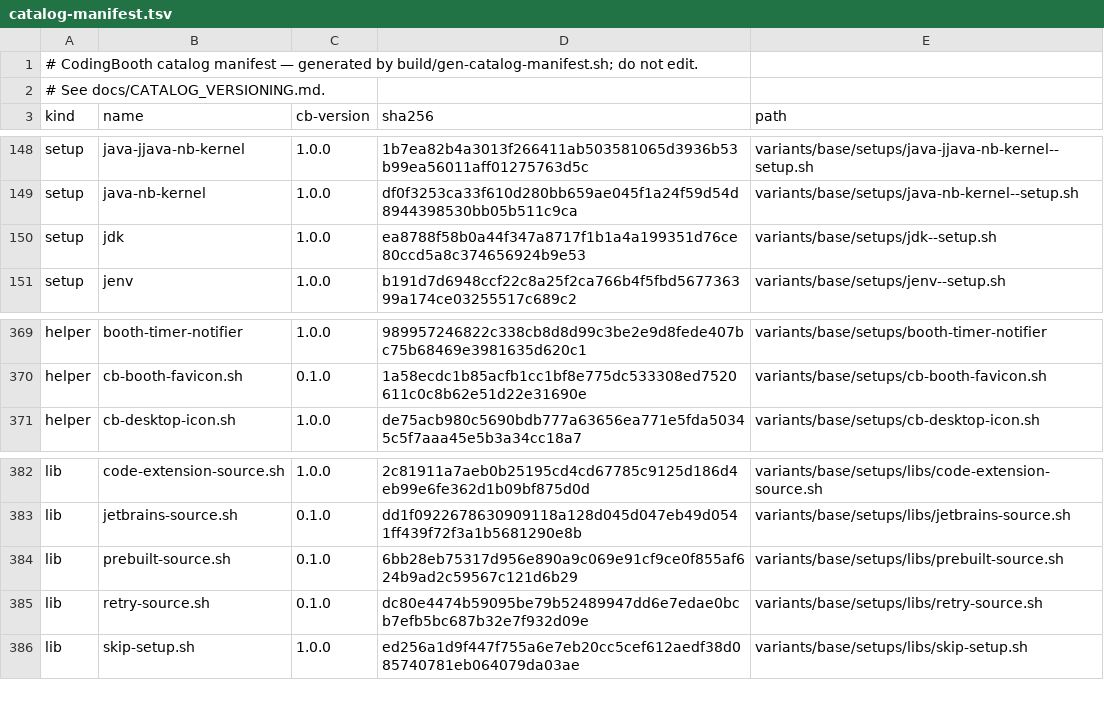
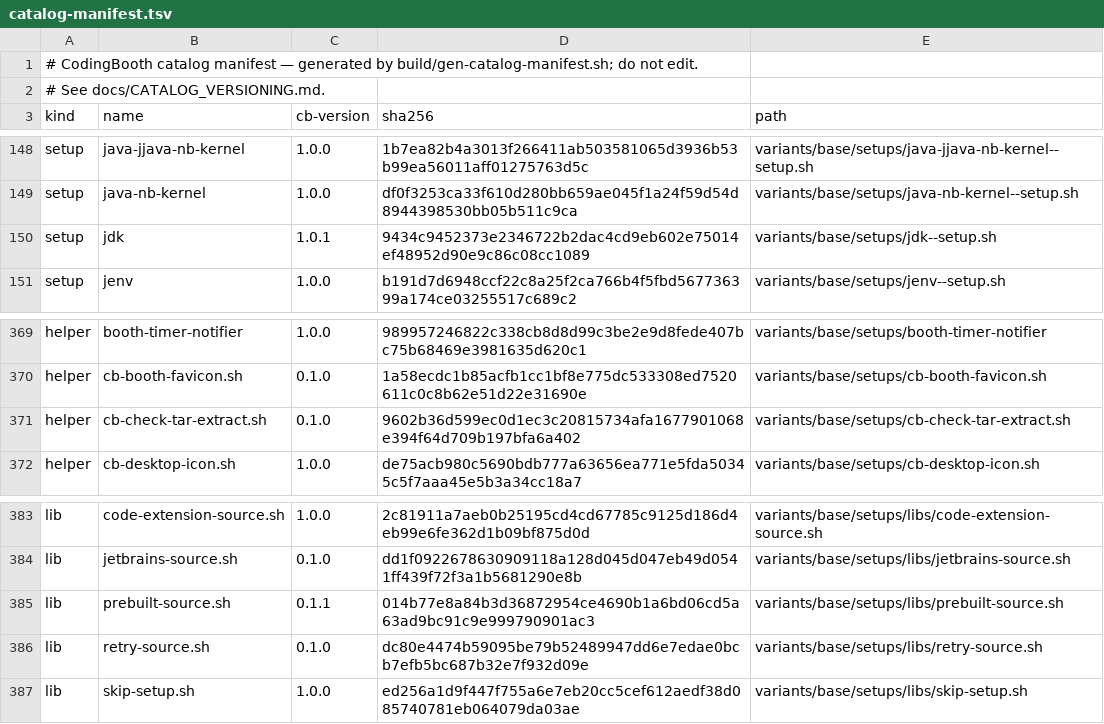
Before and after one commit to NawaMan/CodingBooth, a TSV file: build/catalog-manifest.tsv, drawn as a sheet; only a part is shown, gaps mark what is left out.

Commit message:
Explain tarball failures under Rosetta amd64 emulation instead of failing per file
Ubuntu's security-patched tar (CVE-2026-5704 fix) extracts through openat2,
which Docker Desktop's Rosetta amd64 emulation does not implement, so every
tar -x in an amd64 booth built on Apple Silicon failed with a "Function not
implemented" line per file. android-example could not build its booth: the
jdk setup is a tarball install.

cb-check-tar-extract.sh test-extracts a one-file archive and, when that
fails and openat2 is ENOSYS, names the Docker Desktop setting to turn off.
jdk--setup.sh and libs/prebuilt-source.sh call it before extracting. It does
not make Rosetta work; QEMU, native builds and CI are unaffected.

The android-example README now says to run it on Docker with Rosetta off.

```diff
--- a/build/catalog-manifest.tsv
+++ b/build/catalog-manifest.tsv
@@ -149,3 +149,3 @@ setup	java-jjava-nb-kernel	1.0.0	1b7ea82b4a3013f266411ab503581065d3936b53b99ea56
 setup	java-nb-kernel	1.0.0	df0f3253ca33f610d280bb659ae045f1a24f59d54d8944398530bb05b511c9ca	variants/base/setups/java-nb-kernel--setup.sh
-setup	jdk	1.0.0	ea8788f58b0a44f347a8717f1b1a4a199351d76ce80ccd5a8c374656924b9e53	variants/base/setups/jdk--setup.sh
+setup	jdk	1.0.1	9434c9452373e2346722b2dac4cd9eb602e75014ef48952d90e9c86c08cc1089	variants/base/setups/jdk--setup.sh
 setup	jenv	1.0.0	b191d7d6948ccf22c8a25f2ca766b4f5fbd567736399a174ce03255517c689c2	variants/base/setups/jenv--setup.sh
@@ -370,2 +370,3 @@ helper	booth-timer-notifier	1.0.0	989957246822c338cb8d8d99c3be2e9d8fede407bc75b6
 helper	cb-booth-favicon.sh	0.1.0	1a58ecdc1b85acfb1cc1bf8e775dc533308ed7520611c0c8b62e51d22e31690e	variants/base/setups/cb-booth-favicon.sh
+helper	cb-check-tar-extract.sh	0.1.0	9602b36d599ec0d1ec3c20815734afa1677901068e394f64d709b197bfa6a402	variants/base/setups/cb-check-tar-extract.sh
 helper	cb-desktop-icon.sh	1.0.0	de75acb980c5690bdb777a63656ea771e5fda50345c5f7aaa45e5b3a34cc18a7	variants/base/setups/cb-desktop-icon.sh
@@ -383,3 +384,3 @@ lib	code-extension-source.sh	1.0.0	2c81911a7aeb0b25195cd4cd67785c9125d186d4eb99e
 lib	jetbrains-source.sh	0.1.0	dd1f0922678630909118a128d045d047eb49d0541ff439f72f3a1b5681290e8b	variants/base/setups/libs/jetbrains-source.sh
-lib	prebuilt-source.sh	0.1.0	6bb28eb75317d956e890a9c069e91cf9ce0f855af624b9ad2c59567c121d6b29	variants/base/setups/libs/prebuilt-source.sh
+lib	prebuilt-source.sh	0.1.1	014b77e8a84b3d36872954ce4690b1a6bd06cd5a63ad9bc91c9e999790901ac3	variants/base/setups/libs/prebuilt-source.sh
 lib	retry-source.sh	0.1.0	dc80e4474b59095be79b52489947dd6e7edae0bcb7efb5bc687b32e7f932d09e	variants/base/setups/libs/retry-source.sh
```
Also changed, not shown: 9 other files.
